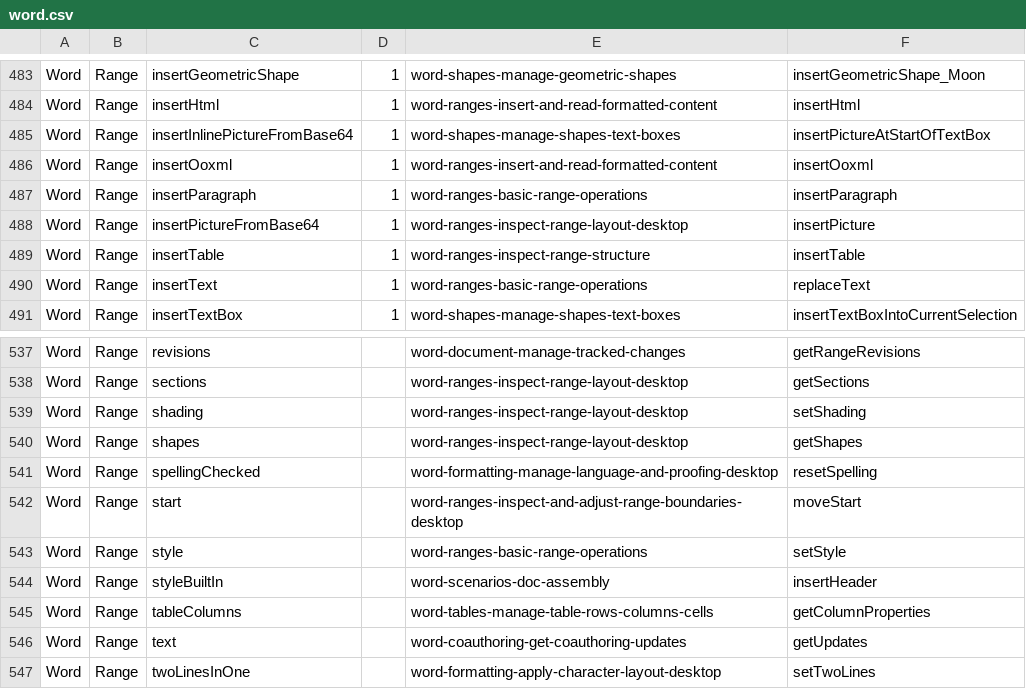
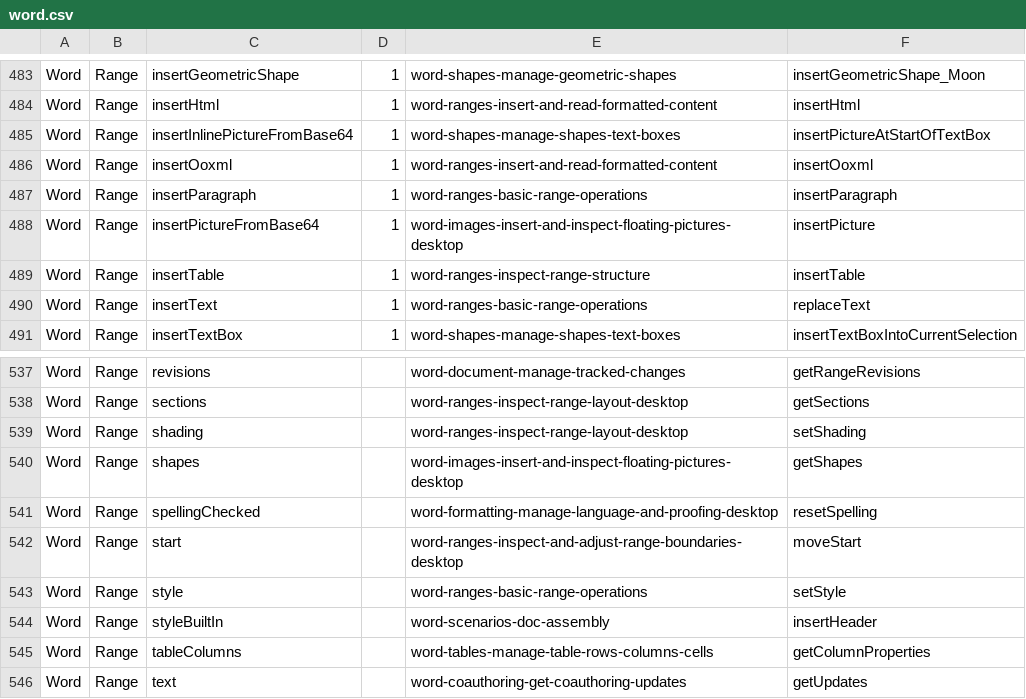
Before and after one commit to OfficeDev/office-js-snippets, a CSV file: snippet-extractor-metadata/word.csv, drawn as a sheet; only a part is shown, gaps mark what is left out; the shorter side is filled out with more unchanged rows.

```diff
--- a/snippet-extractor-metadata/word.csv
+++ b/snippet-extractor-metadata/word.csv
@@ -487,3 +487,3 @@ Word,Range,insertOoxml,1,word-ranges-insert-and-read-formatted-content,insertOox
 Word,Range,insertParagraph,1,word-ranges-basic-range-operations,insertParagraph
-Word,Range,insertPictureFromBase64,1,word-ranges-inspect-range-layout-desktop,insertPicture
+Word,Range,insertPictureFromBase64,1,word-images-insert-and-inspect-floating-pictures-desktop,insertPicture
 Word,Range,insertTable,1,word-ranges-inspect-range-structure,insertTable
@@ -539,3 +539,3 @@ Word,Range,sections,,word-ranges-inspect-range-layout-desktop,getSections
 Word,Range,shading,,word-ranges-inspect-range-layout-desktop,setShading
-Word,Range,shapes,,word-ranges-inspect-range-layout-desktop,getShapes
+Word,Range,shapes,,word-images-insert-and-inspect-floating-pictures-desktop,getShapes
 Word,Range,spellingChecked,,word-formatting-manage-language-and-proofing-desktop,resetSpelling
```
Also changed, not shown: 10 other files.
